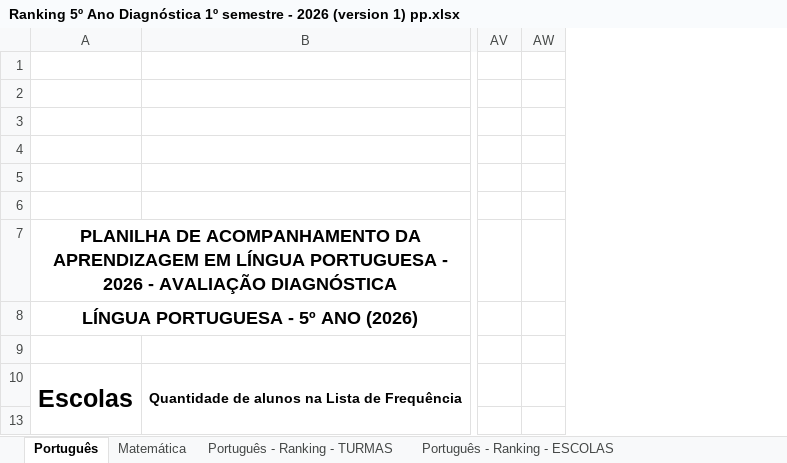
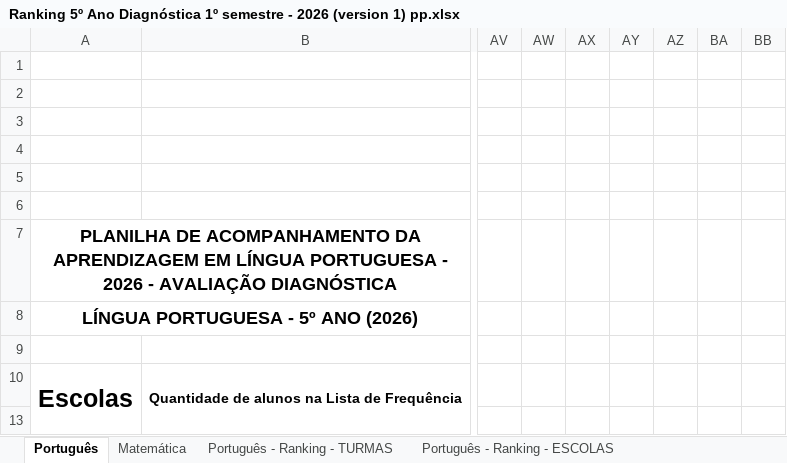
Before and after one commit to posiawagner-prog/painel-adse-4e5, an Excel workbook: Ranking 5º Ano Diagnóstica 1º semestre - 2026 (version 1) pp.xlsx, sheet Português, drawn as a sheet; only a part is shown, gaps mark what is left out; values as stored, in another font and other column widths than the file's, no borders; charts and pictures not drawn; the diff names each change by its address in the sheet, - before the commit and + after, or states it on an @@ line.

```diff
--- a/Ranking 5º Ano Diagnóstica 1º semestre - 2026 (version 1) pp.xlsx (sheet Português)
+++ b/Ranking 5º Ano Diagnóstica 1º semestre - 2026 (version 1) pp.xlsx (sheet Português)
+column AX, empty
+column AY, empty
+column AZ, empty
+column BA, empty
+column BB, empty
```
Also changed, not shown: charts or pictures, 5 other files.
